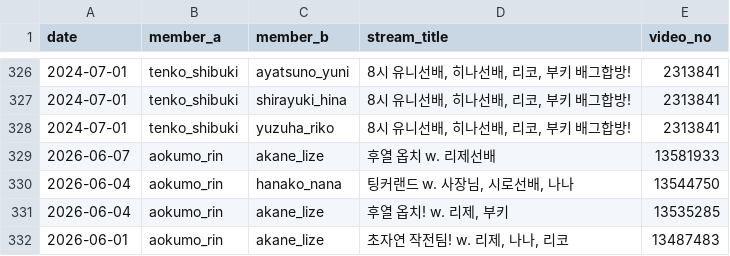
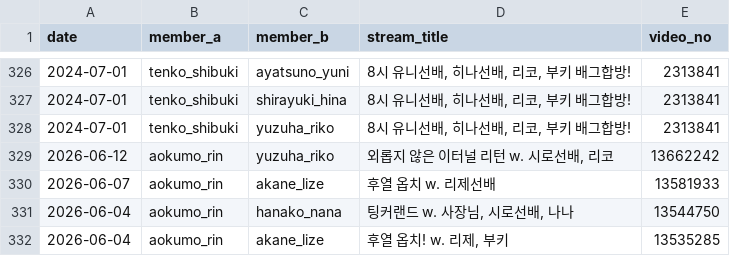
Before and after one commit to coding-jhj/Stelive_data, a CSV file: data/collabs.csv, drawn as a sheet; only a part is shown, gaps mark what is left out; the shorter side is filled out with more unchanged rows.

```diff
--- a/data/collabs.csv
+++ b/data/collabs.csv
@@ -331,2 +331,3 @@
 2024-07-01,tenko_shibuki,yuzuha_riko,"8시 유니선배, 히나선배, 리코, 부키 배그합방!",2313841
+2026-06-12,aokumo_rin,yuzuha_riko,"외롭지 않은 이터널 리턴 w. 시로선배, 리코",13662242
 2026-06-07,aokumo_rin,akane_lize,후열 옵치 w. 리제선배,13581933
```
Also changed, not shown: data/followers.csv, data/streams.csv, 3 other files.
